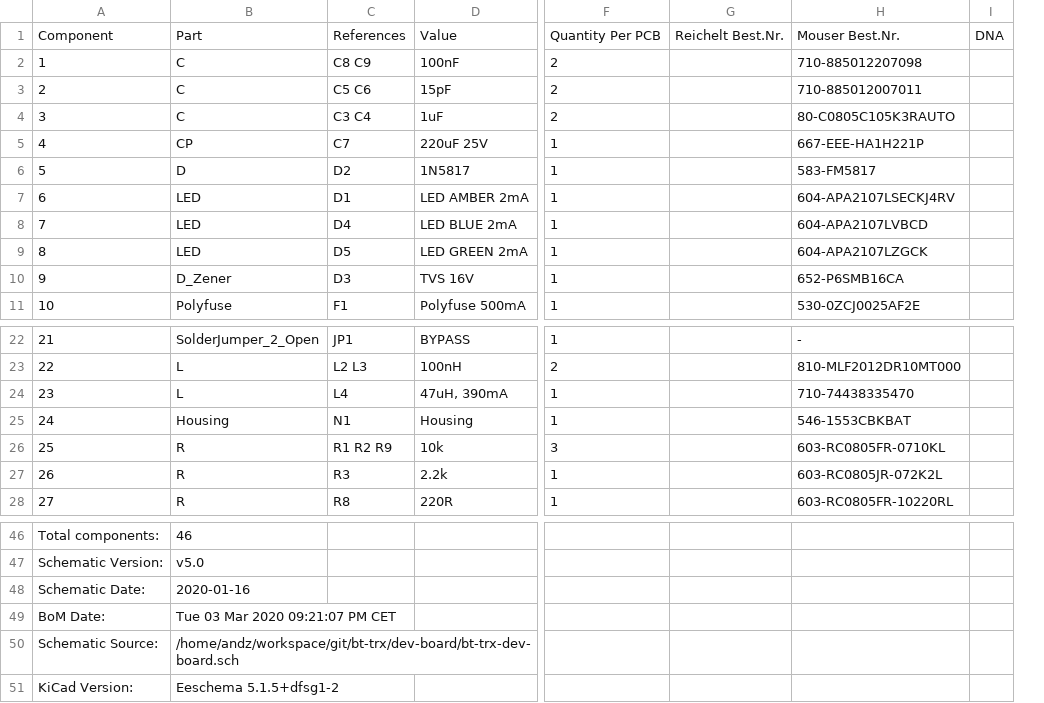
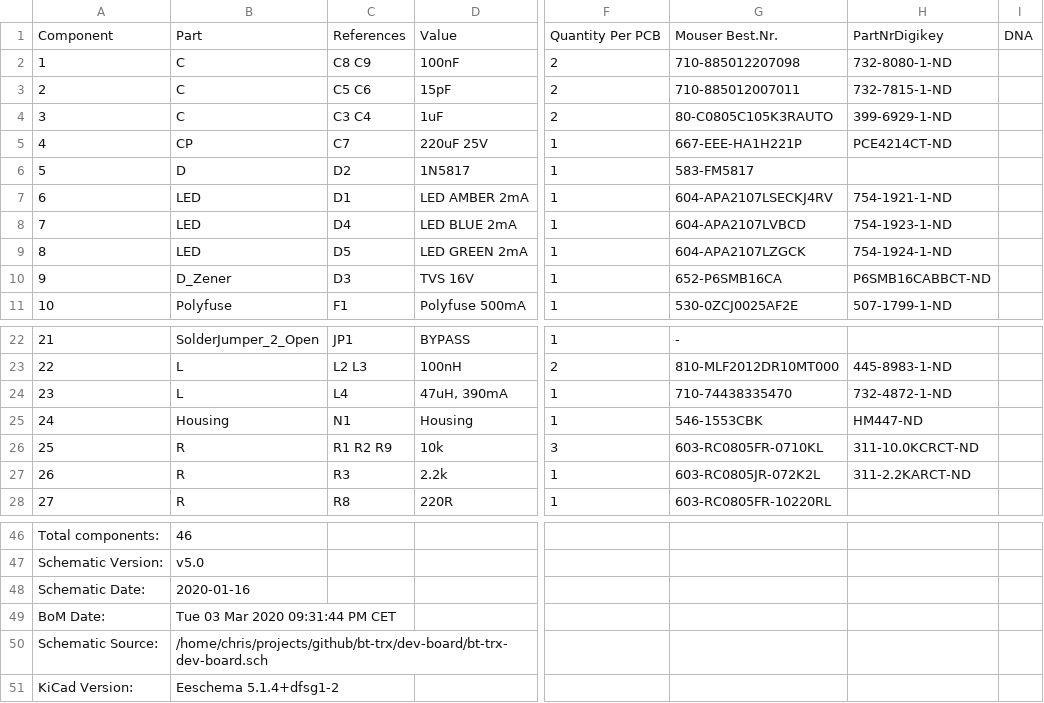
Before and after one commit to bt-trx/dev-board, a CSV file: documents/bom/bt-trx-dev-board.csv, drawn as a sheet; only a part is shown, gaps mark what is left out; removed rows and columns are numbered as before the commit, all else as after; the diff names each change by its address in the sheet, - before the commit and + after, or states it on an @@ line.

```diff
--- a/documents/bom/bt-trx-dev-board.csv
+++ b/documents/bom/bt-trx-dev-board.csv
-column G, row 1: Reichelt Best.Nr.
+column H, rows 1-11: PartNrDigikey | 732-8080-1-ND | 732-7815-1-ND | 399-6929-1-ND | PCE4214CT-ND |  | 754-1921-1-ND | 754-1923-1-ND | 754-1924-1-ND | P6SMB16CABBCT-ND | 507-1799-1-ND; rows 23-27: 445-8983-1-ND | 732-4872-1-ND | HM447-ND | 311-10.0KCRCT-ND | 311-2.2KARCT-ND
-G25: 546-1553CBKBAT
+G25: 546-1553CBK
-B49: Tue 03 Mar 2020 09:21:07 PM CET
+B49: Tue 03 Mar 2020 09:31:44 PM CET
-B50: /home/andz/workspace/git/bt-trx/dev-board/bt-trx-dev-board.sch
+B50: /home/chris/projects/github/bt-trx/dev-board/bt-trx-dev-board.sch
-B51: Eeschema 5.1.5+dfsg1-2
+B51: Eeschema 5.1.4+dfsg1-2
```
Also changed, not shown: 1 other file.
